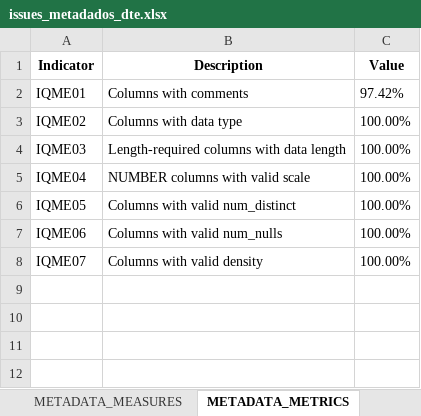
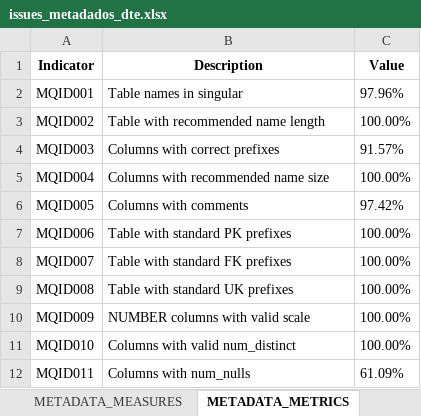
Before and after one commit to inesvale1/dataquality, an Excel workbook: scheme/Dte/issues_metadados_dte.xlsx, sheet METADATA_METRICS, drawn as a sheet; values as stored, in another font and other column widths than the file's, no borders; removed rows and columns are numbered as before the commit, all else as after; the diff names each change by its address in the sheet, - before the commit and + after, or states it on an @@ line.

Commit message:
calculation of new indicators

```diff
--- a/scheme/Dte/issues_metadados_dte.xlsx (sheet METADATA_METRICS)
+++ b/scheme/Dte/issues_metadados_dte.xlsx (sheet METADATA_METRICS)
+row 2: MQID001 | Table names in singular | 97.96%
+row 3: MQID002 | Table with recommended name length | 100.00%
+row 4: MQID003 | Columns with correct prefixes | 91.57%
+row 5: MQID004 | Columns with recommended name size | 100.00%
-A6 (Indicator): IQME01
+A6 (Indicator): MQID005
-A7 (Indicator): IQME02
+A7 (Indicator): MQID006
-B7 (Description): Columns with data type
+B7 (Description): Table with standard PK prefixes
-A8 (Indicator): IQME03
+A8 (Indicator): MQID007
-B8 (Description): Length-required columns with data length
+B8 (Description): Table with standard FK prefixes
+row 9: MQID008 | Table with standard UK prefixes | 100.00%
-A10 (Indicator): IQME04
+A10 (Indicator): MQID009
-A11 (Indicator): IQME05
+A11 (Indicator): MQID010
-row 7: IQME06 | Columns with valid num_nulls | 100.00%
-row 8: IQME07 | Columns with valid density | 100.00%
+row 12: MQID011 | Columns with num_nulls | 61.09%
```
Also changed, not shown: sheet 0_SCHEMA_METADATA, sheet METADATA_MEASURES, sheet METADATA_ISSUES, sheet SCHEME_MEASURES, scheme/Nfecorp/issues_metadados_nfecorp.xlsx, scheme/Sgt/issues_metadados_sgt.xlsx, 30 other files.
